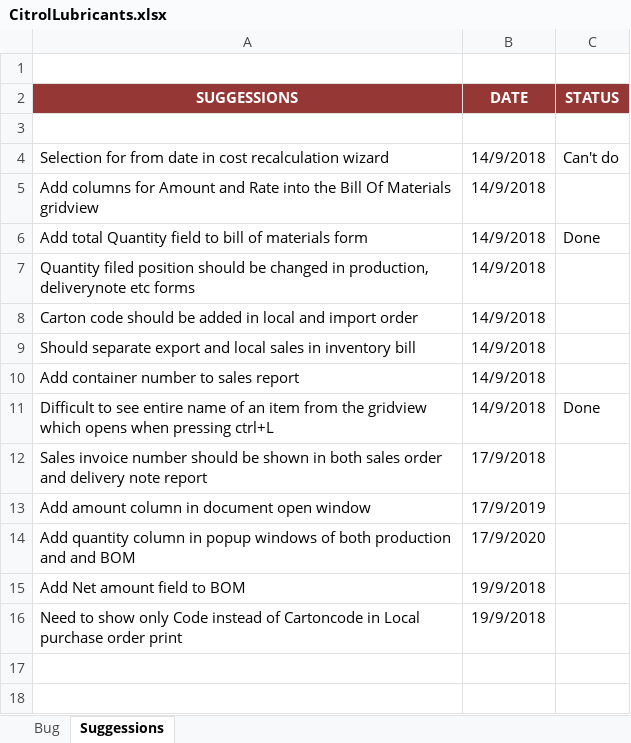
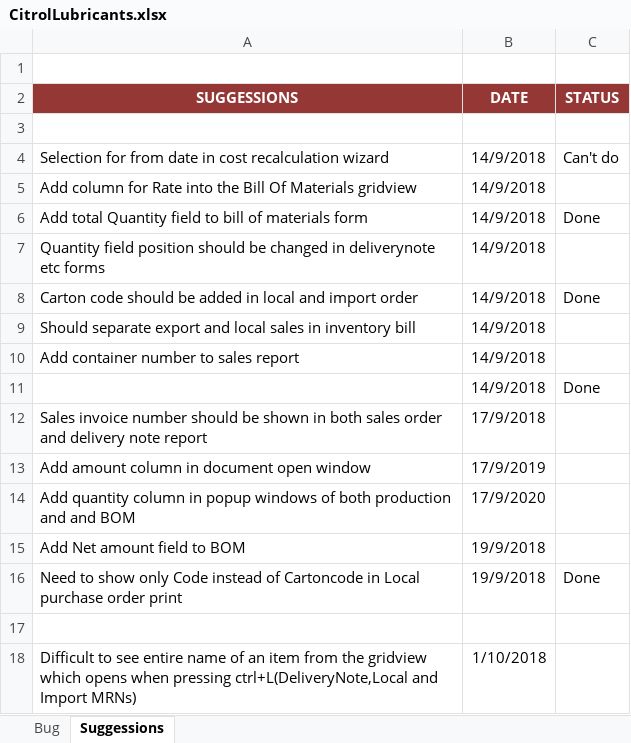
Before and after one commit to MilestoneInnovativeTechnologies/Client-Files, an Excel workbook: Client-Requirements/CitrolLubricants.xlsx, sheet Suggessions, drawn as a sheet; values as stored, in another font and other column widths than the file's, no borders; the diff names each change by its address in the sheet, - before the commit and + after, or states it on an @@ line.

Commit message:
New requirements added

```diff
--- a/Client-Requirements/CitrolLubricants.xlsx (sheet Suggessions)
+++ b/Client-Requirements/CitrolLubricants.xlsx (sheet Suggessions)
-A5 (SUGGESSIONS): Add columns for Amount and Rate into…
+A5 (SUGGESSIONS): Add column for Rate into…
-A7 (SUGGESSIONS): Quantity filed position should be changed in production, deliverynote etc…
+A7 (SUGGESSIONS): Quantity field position should be changed in deliverynote etc…
-C8 (STATUS): (empty)
+C8 (STATUS): Done
-A11 (SUGGESSIONS): Difficult to see entire name of an item from the gridview which opens when pressing ctrl+L
+A11 (SUGGESSIONS): (empty)
-C16 (STATUS): (empty)
+C16 (STATUS): Done
+row 17: (empty)
+row 18: Difficult to see entire name of an item from the gridview which opens when pressing ctrl+L(DeliveryNote,Local and Import MRNs) | 1/10/2018
```
Also changed, not shown: sheet Bug.
